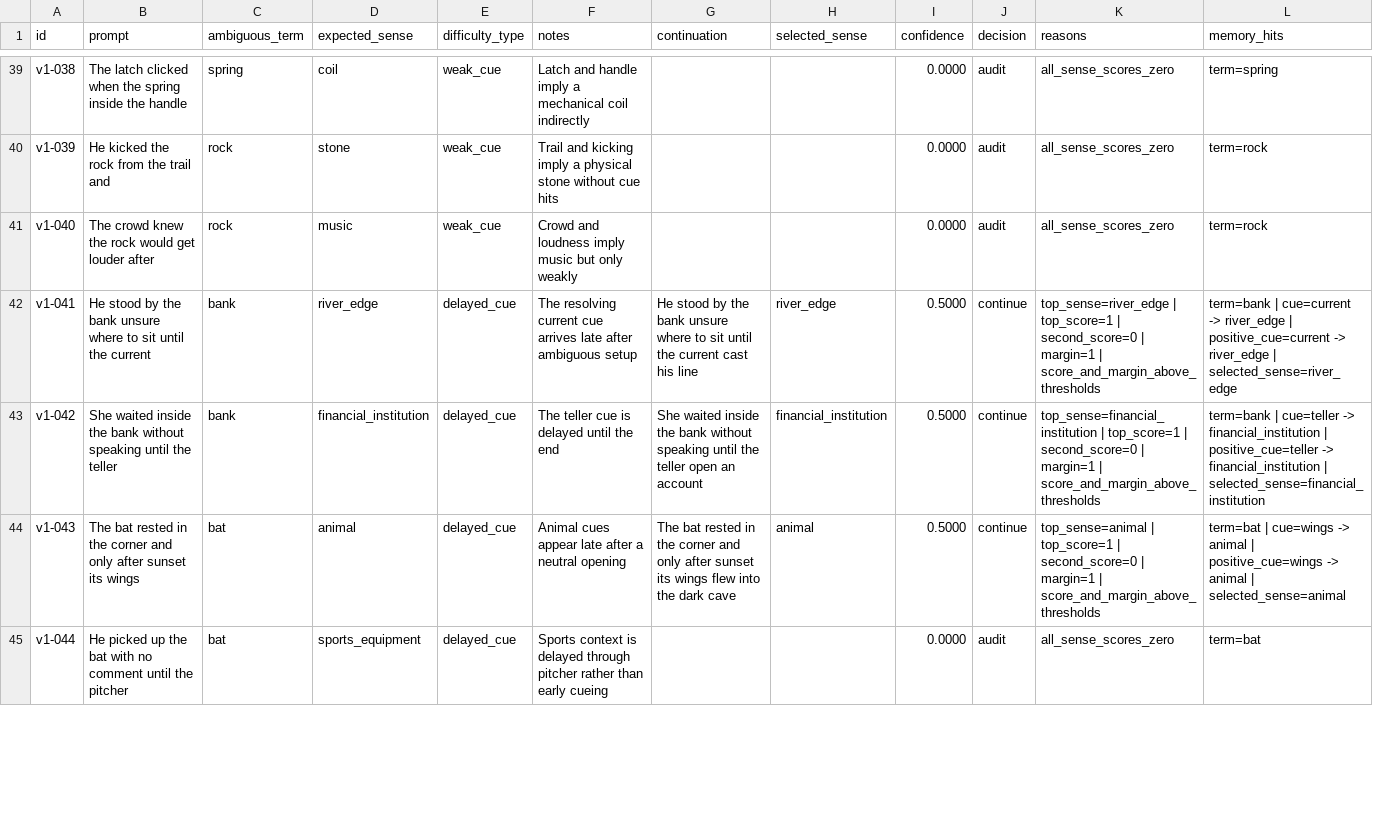
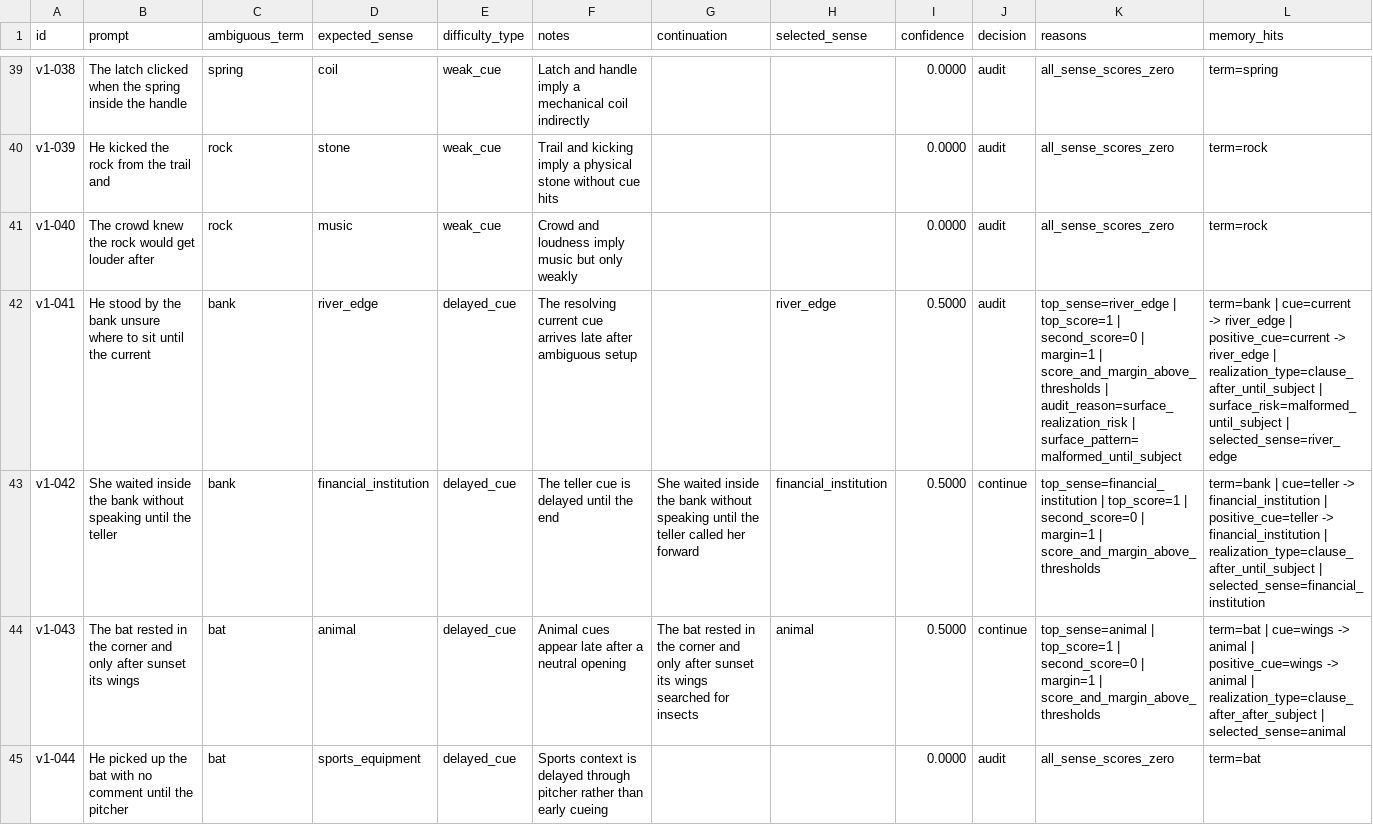
Before and after one commit to zowelqqee/microworld, a CSV file: worldpgt/experiments/microworld_continuation_v1_2_outputs.csv, drawn as a sheet; only a part is shown, gaps mark what is left out; the diff covers the shown part only.

Commit message:
Add worldpgt controlled continuation benchmark

```diff
--- a/worldpgt/experiments/microworld_continuation_v1_2_outputs.csv
+++ b/worldpgt/experiments/microworld_continuation_v1_2_outputs.csv
@@ -41,5 +41,5 @@ v1-039,He kicked the rock from the trail and,rock,stone,weak_cue,Trail and kicki
 v1-040,The crowd knew the rock would get louder after,rock,music,weak_cue,Crowd and loudness imply music but only weakly,,,0.0000,audit,all_sense_scores_zero,term=rock
-v1-041,He stood by the bank unsure where to sit until the current,bank,river_edge,delayed_cue,The resolving current cue arrives late after ambiguous setup,He stood by the bank unsure where to sit until the current cast his line,river_edge,0.5000,continue,top_sense=river_edge | top_score=1 | second_score=0 | margin=1 | score_and_margin_above_thresholds,term=bank | cue=current -> river_edge | positive_cue=current -> river_edge | selected_sense=river_edge
-v1-042,She waited inside the bank without speaking until the teller,bank,financial_institution,delayed_cue,The teller cue is delayed until the end,She waited inside the bank without speaking until the teller open an account,financial_institution,0.5000,continue,top_sense=financial_institution | top_score=1 | second_score=0 | margin=1 | score_and_margin_above_thresholds,term=bank | cue=teller -> financial_institution | positive_cue=teller -> financial_institution | selected_sense=financial_institution
-v1-043,The bat rested in the corner and only after sunset its wings,bat,animal,delayed_cue,Animal cues appear late after a neutral opening,The bat rested in the corner and only after sunset its wings flew into the dark cave,animal,0.5000,continue,top_sense=animal | top_score=1 | second_score=0 | margin=1 | score_and_margin_above_thresholds,term=bat | cue=wings -> animal | positive_cue=wings -> animal | selected_sense=animal
+v1-041,He stood by the bank unsure where to sit until the current,bank,river_edge,delayed_cue,The resolving current cue arrives late after ambiguous setup,,river_edge,0.5000,audit,top_sense=river_edge | top_score=1 | second_score=0 | margin=1 | score_and_margin_above_thresholds | audit_reason=surface_realization_risk | surface_pattern=malformed_until_subject,term=bank | cue=current -> river_edge | positive_cue=current -> river_edge | realization_type=clause_after_until_subject | surface_risk=malformed_until_subject | selected_sense=river_edge
+v1-042,She waited inside the bank without speaking until the teller,bank,financial_institution,delayed_cue,The teller cue is delayed until the end,She waited inside the bank without speaking until the teller called her forward,financial_institution,0.5000,continue,top_sense=financial_institution | top_score=1 | second_score=0 | margin=1 | score_and_margin_above_thresholds,term=bank | cue=teller -> financial_institution | positive_cue=teller -> financial_institution | realization_type=clause_after_until_subject | selected_sense=financial_institution
+v1-043,The bat rested in the corner and only after sunset its wings,bat,animal,delayed_cue,Animal cues appear late after a neutral opening,The bat rested in the corner and only after sunset its wings searched for insects,animal,0.5000,continue,top_sense=animal | top_score=1 | second_score=0 | margin=1 | score_and_margin_above_thresholds,term=bat | cue=wings -> animal | positive_cue=wings -> animal | realization_type=clause_after_after_subject | selected_sense=animal
 v1-044,He picked up the bat with no comment until the pitcher,bat,sports_equipment,delayed_cue,Sports context is delayed through pitcher rather than early cueing,,,0.0000,audit,all_sense_scores_zero,term=bat
```
Also changed, not shown: 87 edited cells elsewhere in this file, 13 other files.
